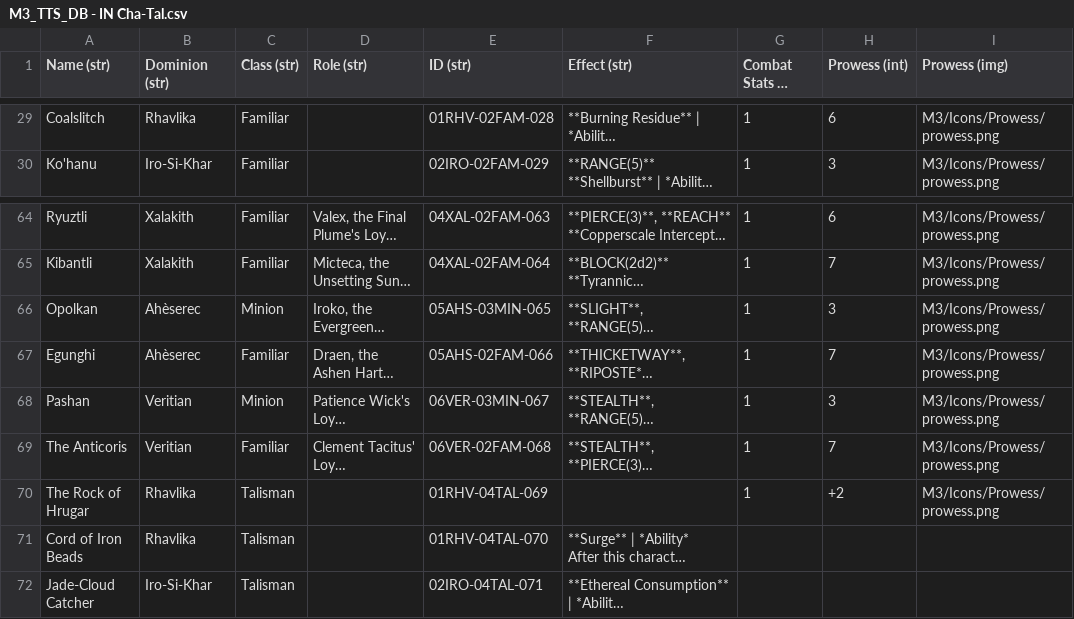
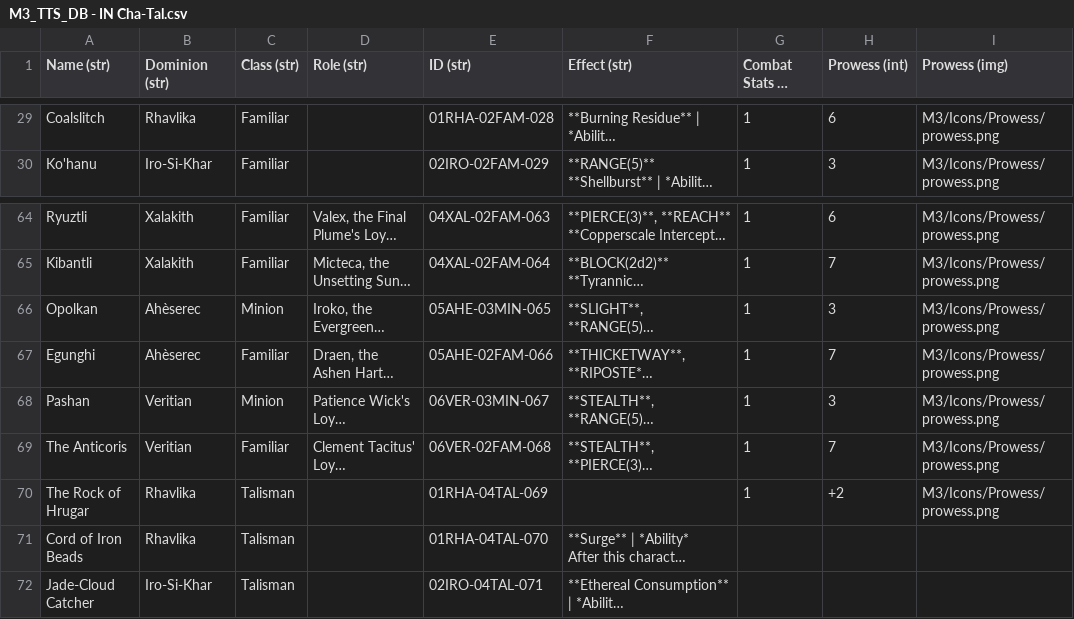
Before and after one commit to HPatchettJoyce/m3-toolkit, a CSV file: M3_TTS_DB - IN Cha-Tal.csv, drawn as a sheet; only a part is shown, gaps mark what is left out; long unchanged cells end in …; the diff covers the shown part only; the diff names each change by its address in the sheet, - before the commit and + after, or states it on an @@ line.

```diff
--- a/M3_TTS_DB - IN Cha-Tal.csv
+++ b/M3_TTS_DB - IN Cha-Tal.csv
-E29 (ID (str)): 01RHV-02FAM-028
+E29 (ID (str)): 01RHA-02FAM-028
-E66 (ID (str)): 05AHS-03MIN-065
+E66 (ID (str)): 05AHE-03MIN-065
-E67 (ID (str)): 05AHS-02FAM-066
+E67 (ID (str)): 05AHE-02FAM-066
-E70 (ID (str)): 01RHV-04TAL-069
+E70 (ID (str)): 01RHA-04TAL-069
-E71 (ID (str)): 01RHV-04TAL-070
+E71 (ID (str)): 01RHA-04TAL-070
```
Also changed, not shown: 30 edited cells elsewhere in this file, M3_TTS_DB - IN SP.csv, 3 other files.
